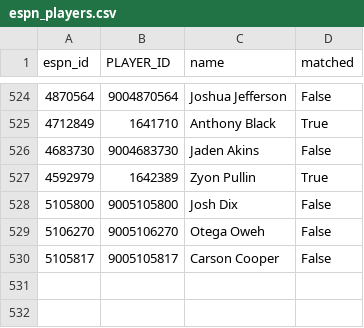
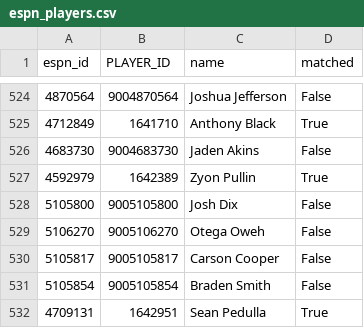
Before and after one commit to abeilke2002/belch-bets, a CSV file: csvs/espn_players.csv, drawn as a sheet; only a part is shown, gaps mark what is left out; the diff names each change by its address in the sheet, - before the commit and + after, or states it on an @@ line.

```diff
--- a/csvs/espn_players.csv
+++ b/csvs/espn_players.csv
+row 531: 5105854 | 9005105854 | Braden Smith | False
+row 532: 4709131 | 1642951 | Sean Pedulla | True
```
Also changed, not shown: csvs/game_info_2027.csv, odds_model/data/bet_log.csv, 3 other files.
